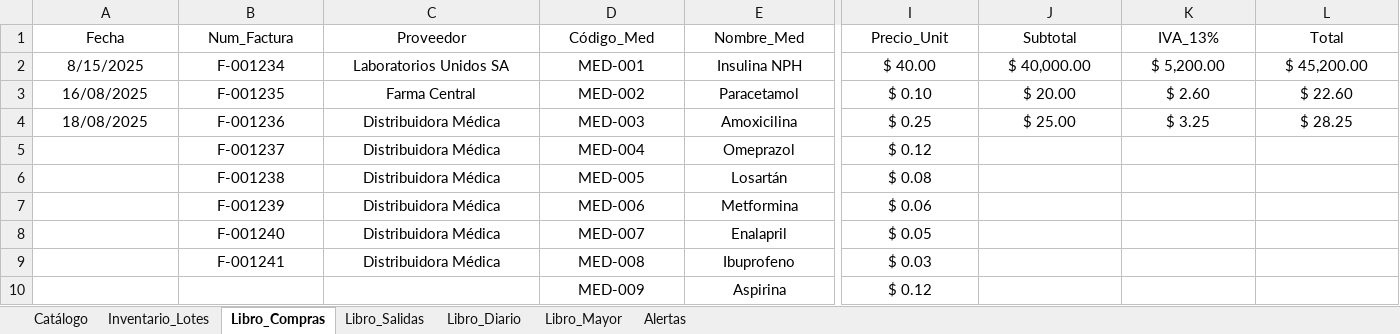
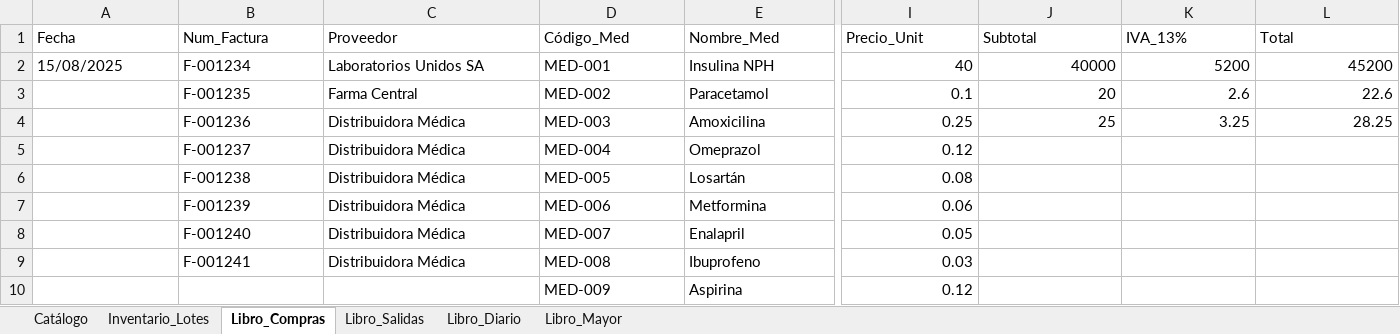
Before and after one commit to EliezerFernandoHernandezDiaz/SistemaContableMinsal, an Excel workbook: data/inventario_minsal.xlsx, sheet Libro_Compras, drawn as a sheet; only a part is shown, gaps mark what is left out; values as stored, in another font and other column widths than the file's, no borders; the diff covers the shown part only; the diff names each change by its address in the sheet, - before the commit and + after, or states it on an @@ line.

```diff
--- a/data/inventario_minsal.xlsx (sheet Libro_Compras)
+++ b/data/inventario_minsal.xlsx (sheet Libro_Compras)
-sheet tab: Alertas
-A1:L1 alignment: center
+A1:L1 alignment: left
-A2 (Fecha): 8/15/2025
+A2 (Fecha): 15/08/2025
-A2:E2 alignment: center
+A2:E2 alignment: left
-I2:L4 alignment: center
+I2:L4 alignment: right
-I2 (Precio_Unit): $ 40.00
+I2 (Precio_Unit): 40
-J2 (Subtotal): $ 40,000.00
+J2 (Subtotal): 40000
-K2 (IVA_13%): $ 5,200.00
+K2 (IVA_13%): 5200
-L2 (Total): $ 45,200.00
+L2 (Total): 45200
-A3 (Fecha): 16/08/2025
+A3 (Fecha): (empty)
-B3:E9 alignment: center
+B3:E9 alignment: left
-I3 (Precio_Unit): $ 0.10
+I3 (Precio_Unit): 0.1
-J3 (Subtotal): $ 20.00
+J3 (Subtotal): 20
-K3 (IVA_13%): $ 2.60
+K3 (IVA_13%): 2.6
-L3 (Total): $ 22.60
+L3 (Total): 22.6
-A4 (Fecha): 18/08/2025
+A4 (Fecha): (empty)
-I4 (Precio_Unit): $ 0.25
+I4 (Precio_Unit): 0.25
-J4 (Subtotal): $ 25.00
+J4 (Subtotal): 25
-K4 (IVA_13%): $ 3.25
+K4 (IVA_13%): 3.25
-L4 (Total): $ 28.25
+L4 (Total): 28.25
-I5 (Precio_Unit): $ 0.12
+I5 (Precio_Unit): 0.12
-I5:I10 alignment: center
+I5:I10 alignment: right
-I6 (Precio_Unit): $ 0.08
+I6 (Precio_Unit): 0.08
-I7 (Precio_Unit): $ 0.06
+I7 (Precio_Unit): 0.06
-I8 (Precio_Unit): $ 0.05
+I8 (Precio_Unit): 0.05
-I9 (Precio_Unit): $ 0.03
+I9 (Precio_Unit): 0.03
-D10:E10 alignment: center
+D10:E10 alignment: left
-I10 (Precio_Unit): $ 0.12
+I10 (Precio_Unit): 0.12
```
Also changed, not shown: cell formats elsewhere in this sheet, sheet Libro_Mayor, sheet Inventario_Lotes, sheet Libro_Diario, sheet Libro_Salidas, sheet Catálogo, formulas that keep their value, 4 other files.
